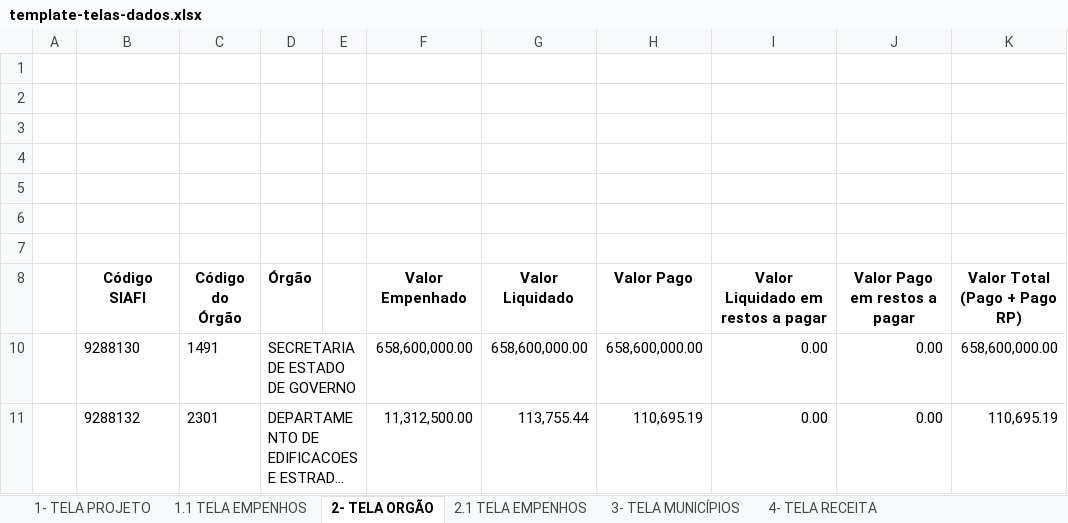
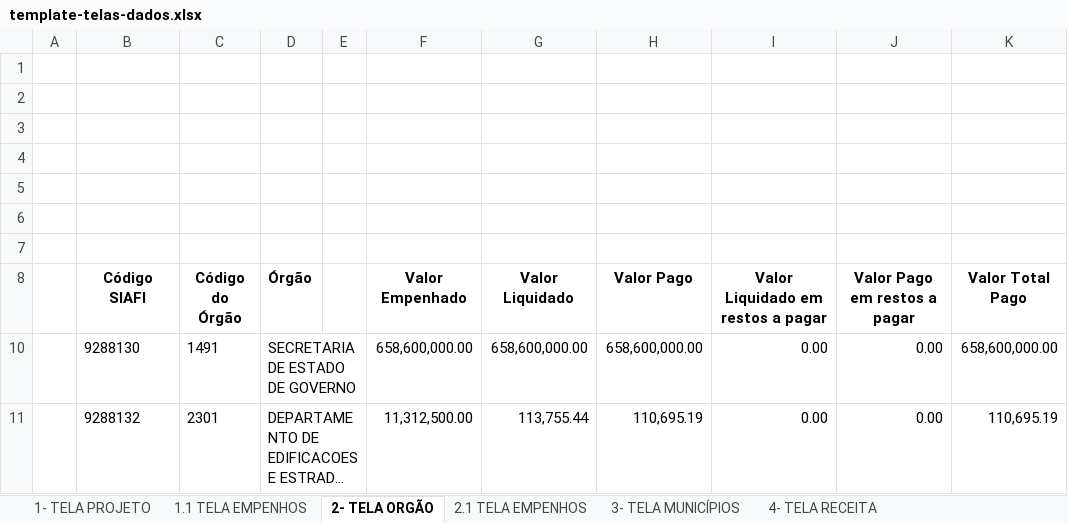
Before and after one commit to transparencia-mg/especificacoes-portal-transparencia, an Excel workbook: espec018_recursos-acordo-judicial-vale/static/template-telas-dados.xlsx, sheet 2- TELA ORGÃO, drawn as a sheet; only a part is shown; long unchanged cells end in …; values as stored, in another font and other column widths than the file's, no borders; charts and pictures not drawn; ↵ is a line break in a cell; the diff names each change by its address in the sheet, - before the commit and + after, or states it on an @@ line.

```diff
--- a/espec018_recursos-acordo-judicial-vale/static/template-telas-dados.xlsx (sheet 2- TELA ORGÃO)
+++ b/espec018_recursos-acordo-judicial-vale/static/template-telas-dados.xlsx (sheet 2- TELA ORGÃO)
-K8: Valor Total ↵ (Pago + Pago RP)
+K8: Valor Total Pago
```
Also changed, not shown: sheet 2.1 TELA EMPENHOS, charts or pictures, espec018_recursos-acordo-judicial-vale/static/plano-acao-vale.xlsx, espec018_recursos-acordo-judicial-vale/static/template.xlsx, 5 other files.
